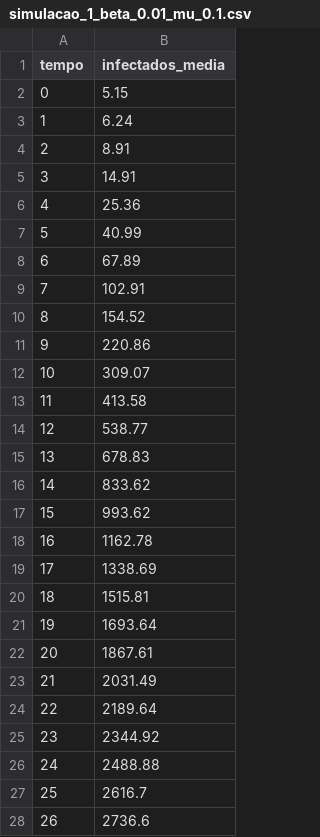
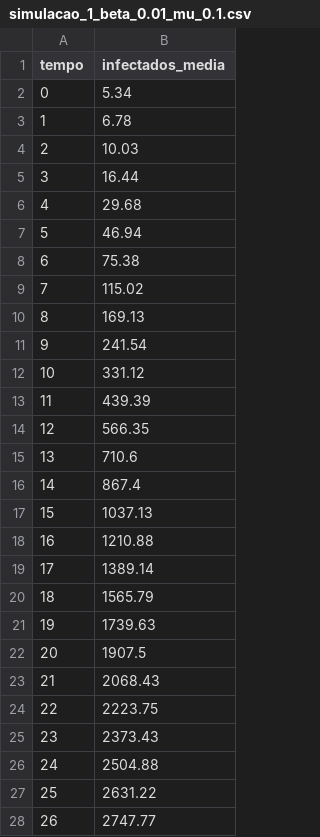
Before and after one commit to Vilasz/Ci-ncia-de-Redes-Epidemiologia-A2, a CSV file: resultados_questao2/simulacao_1_beta_0.01_mu_0.1.csv, drawn as a sheet; only a part is shown; the diff covers the shown part only.

```diff
--- a/resultados_questao2/simulacao_1_beta_0.01_mu_0.1.csv
+++ b/resultados_questao2/simulacao_1_beta_0.01_mu_0.1.csv
@@ -1,28 +1,28 @@
 tempo,infectados_media
-0,5.15
-1,6.24
-2,8.91
-3,14.91
-4,25.36
-5,40.99
-6,67.89
-7,102.91
-8,154.52
-9,220.86
-10,309.07
-11,413.58
-12,538.77
-13,678.83
-14,833.62
-15,993.62
-16,1162.78
-17,1338.69
-18,1515.81
-19,1693.64
-20,1867.61
-21,2031.49
-22,2189.64
-23,2344.92
-24,2488.88
-25,2616.7
-26,2736.6
+0,5.34
+1,6.78
+2,10.03
+3,16.44
+4,29.68
+5,46.94
+6,75.38
+7,115.02
+8,169.13
+9,241.54
+10,331.12
+11,439.39
+12,566.35
+13,710.6
+14,867.4
+15,1037.13
+16,1210.88
+17,1389.14
+18,1565.79
+19,1739.63
+20,1907.5
+21,2068.43
+22,2223.75
+23,2373.43
+24,2504.88
+25,2631.22
+26,2747.77
```
Also changed, not shown: 33 edited cells elsewhere in this file, resultados_questao2/simulacao_2_beta_0.01_mu_0.2.csv, resultados_questao2/simulacao_3_beta_0.01_mu_0.3.csv, 8 other files.
